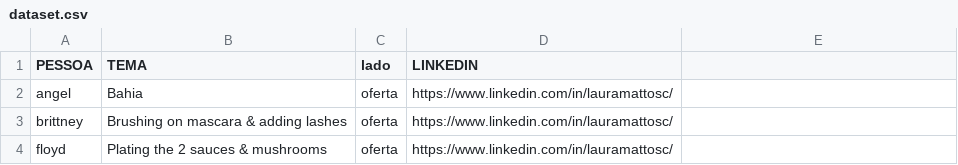
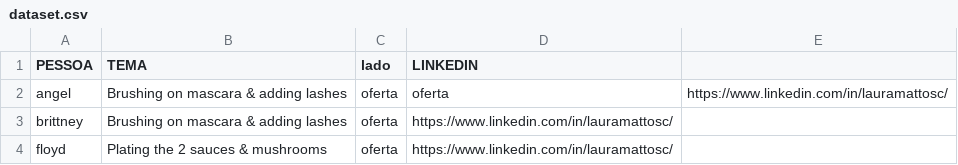
Before and after one commit to LauraMattosc/streamlit, a CSV file: dataset.csv, drawn as a sheet.

Commit message:
Update dataset.csv

```diff
--- a/dataset.csv
+++ b/dataset.csv
@@ -1,3 +1,3 @@
 PESSOA,TEMA,lado,LINKEDIN
-angel,Bahia,oferta,https://www.linkedin.com/in/lauramattosc/
+angel,Brushing on mascara & adding lashes,oferta,oferta,https://www.linkedin.com/in/lauramattosc/
 brittney,Brushing on mascara & adding lashes,oferta,https://www.linkedin.com/in/lauramattosc/
```
